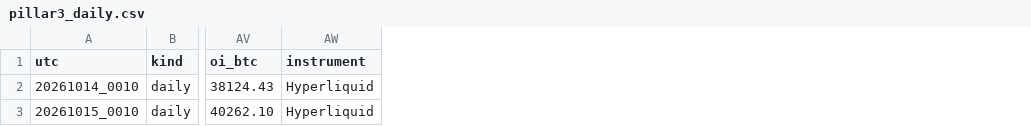
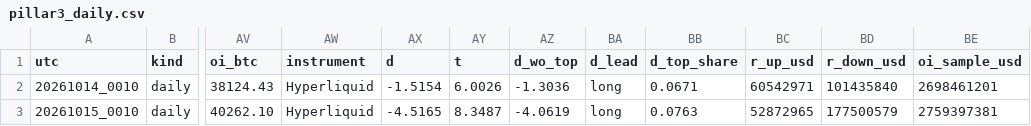
Before and after one commit to hinzorlov-web/btc-hl-collector, a CSV file: data/pillar3_daily.csv, drawn as a sheet; only a part is shown, gaps mark what is left out; the diff names each change by its address in the sheet, - before the commit and + after, or states it on an @@ line.

```diff
--- a/data/pillar3_daily.csv
+++ b/data/pillar3_daily.csv
+column AX (d), rows 2-3: -1.5154 | -4.5165
+column AY (t), rows 2-3: 6.0026 | 8.3487
+column AZ (d_wo_top), rows 2-3: -1.3036 | -4.0619
+column BA (d_lead), rows 2-3: long | long
+column BB (d_top_share), rows 2-3: 0.0671 | 0.0763
+column BC (r_up_usd), rows 2-3: 60542971 | 52872965
+column BD (r_down_usd), rows 2-3: 101435840 | 177500579
+column BE (oi_sample_usd), rows 2-3: 2698461201 | 2759397381
```
Also changed, not shown: 1 other file.
